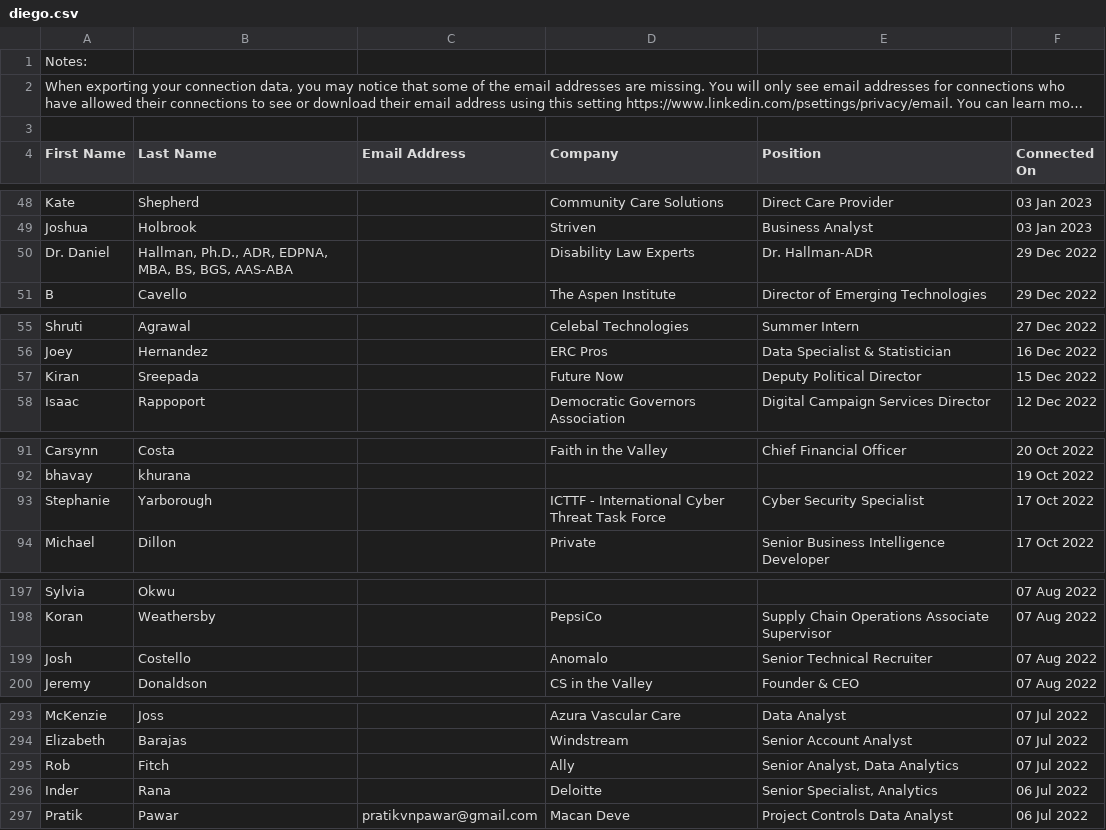
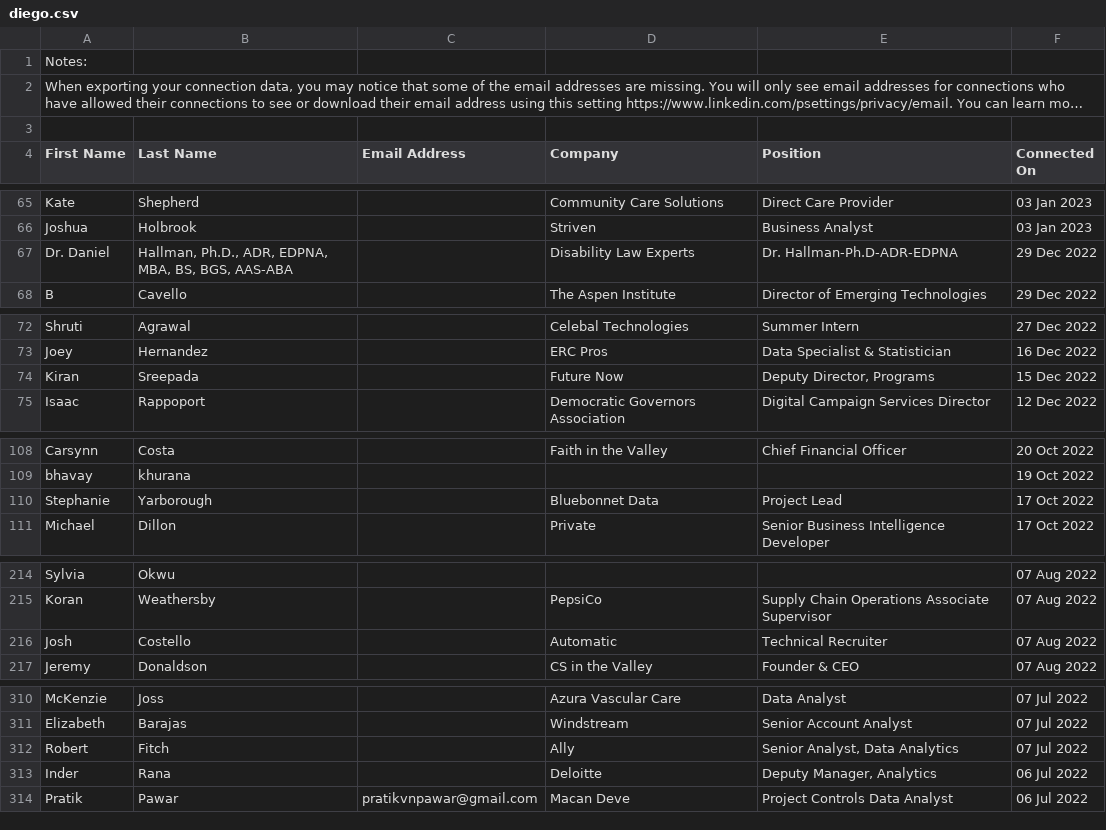
Before and after one commit to donutdiego/streamlit-linkedin, a CSV file: data/diego.csv, drawn as a sheet; only a part is shown, gaps mark what is left out; long unchanged cells end in …; the diff covers the shown part only.

```diff
--- a/data/diego.csv
+++ b/data/diego.csv
@@ -49,3 +66,3 @@ Kate,Shepherd,,Community Care Solutions,Direct Care Provider,03 Jan 2023
 Joshua,Holbrook,,Striven,Business Analyst,03 Jan 2023
-Dr. Daniel,"Hallman, Ph.D., ADR, EDPNA, MBA, BS, BGS, AAS-ABA",,Disability Law Experts ,Dr. Hallman-ADR,29 Dec 2022
+Dr. Daniel,"Hallman, Ph.D., ADR, EDPNA, MBA, BS, BGS, AAS-ABA",,Disability Law Experts ,Dr. Hallman-Ph.D-ADR-EDPNA,29 Dec 2022
 B,Cavello,,The Aspen Institute,Director of Emerging Technologies,29 Dec 2022
@@ -56,3 +73,3 @@ Shruti,Agrawal,,Celebal Technologies,Summer Intern,27 Dec 2022
 Joey,Hernandez,,ERC Pros,Data Specialist & Statistician,16 Dec 2022
-Kiran,Sreepada,,Future Now,Deputy Political Director,15 Dec 2022
+Kiran,Sreepada,,Future Now,"Deputy Director, Programs",15 Dec 2022
 Isaac,Rappoport,,Democratic Governors Association,Digital Campaign Services Director,12 Dec 2022
@@ -92,3 +109,3 @@ Carsynn,Costa,,Faith in the Valley,Chief Financial Officer,20 Oct 2022
 bhavay,khurana,,,,19 Oct 2022
-Stephanie,Yarborough,,ICTTF - International Cyber Threat Task Force,Cyber Security Specialist,17 Oct 2022
+Stephanie,Yarborough,,Bluebonnet Data,Project Lead,17 Oct 2022
 Michael,Dillon,,Private,Senior Business Intelligence Developer,17 Oct 2022
@@ -198,3 +215,3 @@ Sylvia,Okwu,,,,07 Aug 2022
 Koran,Weathersby,,PepsiCo,Supply Chain Operations Associate Supervisor,07 Aug 2022
-Josh,Costello,,Anomalo,Senior Technical Recruiter,07 Aug 2022
+Josh,Costello,,Automatic ,Technical Recruiter,07 Aug 2022
 Jeremy,Donaldson,,CS in the Valley,Founder & CEO,07 Aug 2022
@@ -294,4 +311,4 @@ McKenzie,Joss,,Azura Vascular Care,Data Analyst,07 Jul 2022
 Elizabeth,Barajas,,Windstream,Senior Account Analyst,07 Jul 2022
-Rob,Fitch,,Ally,"Senior Analyst, Data Analytics",07 Jul 2022
-Inder,Rana,,Deloitte,"Senior Specialist, Analytics",06 Jul 2022
+Robert,Fitch,,Ally,"Senior Analyst, Data Analytics",07 Jul 2022
+Inder,Rana,,Deloitte,"Deputy Manager, Analytics",06 Jul 2022
 Pratik,Pawar,pratikvnpawar@gmail.com,Macan Deve ,Project Controls Data Analyst,06 Jul 2022
```
Also changed, not shown: 17 added rows and 5 edited cells elsewhere in this file, 1 other file.
